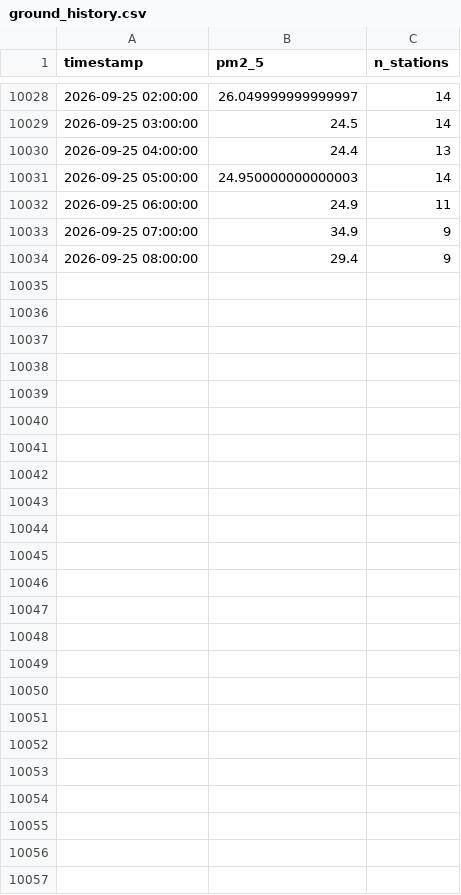
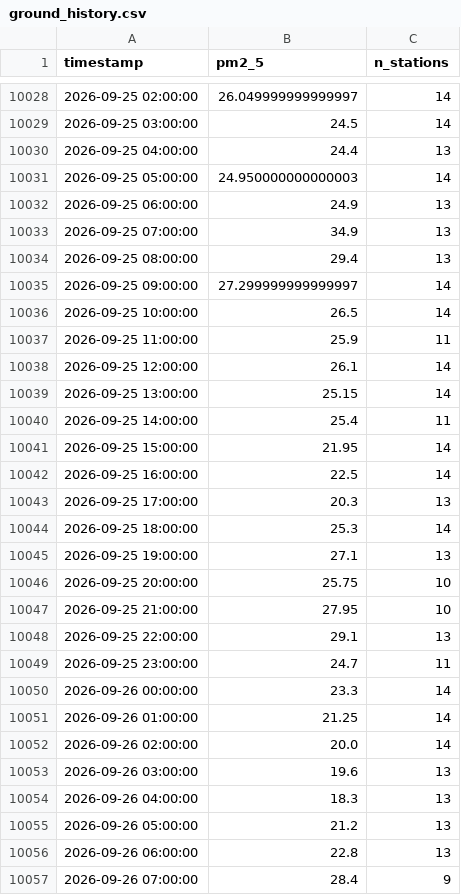
Before and after one commit to MufeedHaider/karachi-aqi-predictor, a CSV file: data/ground_history.csv, drawn as a sheet; only a part is shown, gaps mark what is left out.

```diff
--- a/data/ground_history.csv
+++ b/data/ground_history.csv
@@ -10031,4 +10031,27 @@ timestamp,pm2_5,n_stations
 2026-09-25 05:00:00,24.950000000000003,14
-2026-09-25 06:00:00,24.9,11
-2026-09-25 07:00:00,34.9,9
-2026-09-25 08:00:00,29.4,9
+2026-09-25 06:00:00,24.9,13
+2026-09-25 07:00:00,34.9,13
+2026-09-25 08:00:00,29.4,13
+2026-09-25 09:00:00,27.299999999999997,14
+2026-09-25 10:00:00,26.5,14
+2026-09-25 11:00:00,25.9,11
+2026-09-25 12:00:00,26.1,14
+2026-09-25 13:00:00,25.15,14
+2026-09-25 14:00:00,25.4,11
+2026-09-25 15:00:00,21.95,14
+2026-09-25 16:00:00,22.5,14
+2026-09-25 17:00:00,20.3,13
+2026-09-25 18:00:00,25.3,14
+2026-09-25 19:00:00,27.1,13
+2026-09-25 20:00:00,25.75,10
+2026-09-25 21:00:00,27.95,10
+2026-09-25 22:00:00,29.1,13
+2026-09-25 23:00:00,24.7,11
+2026-09-26 00:00:00,23.3,14
+2026-09-26 01:00:00,21.25,14
+2026-09-26 02:00:00,20.0,14
+2026-09-26 03:00:00,19.6,13
+2026-09-26 04:00:00,18.3,13
+2026-09-26 05:00:00,21.2,13
+2026-09-26 06:00:00,22.8,13
+2026-09-26 07:00:00,28.4,9
```
Also changed, not shown: data/forecast_72hr.csv, data/recent_history.csv, 5 other files.
